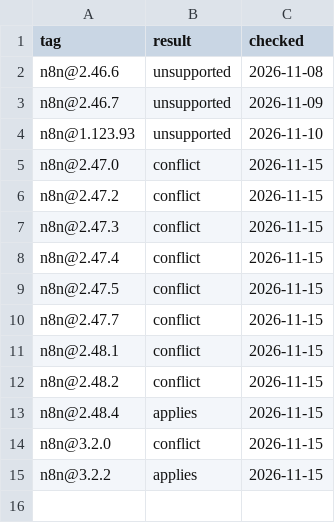
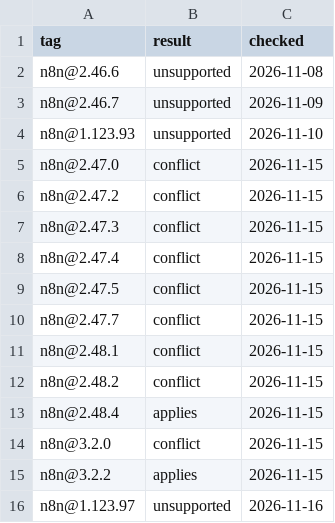
Before and after one commit to SilentJMA/n8n-extras-plugin, a TSV file: compat/releases.tsv, drawn as a sheet; the diff names each change by its address in the sheet, - before the commit and + after, or states it on an @@ line.

```diff
--- a/compat/releases.tsv
+++ b/compat/releases.tsv
+row 16: n8n@1.123.97 | unsupported | 2026-11-16
```
Also changed, not shown: 1 other file.
